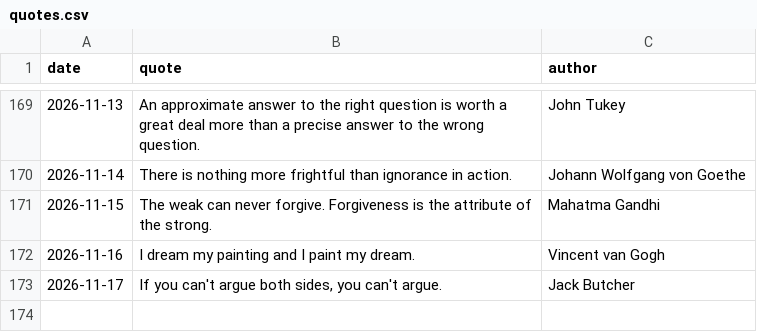
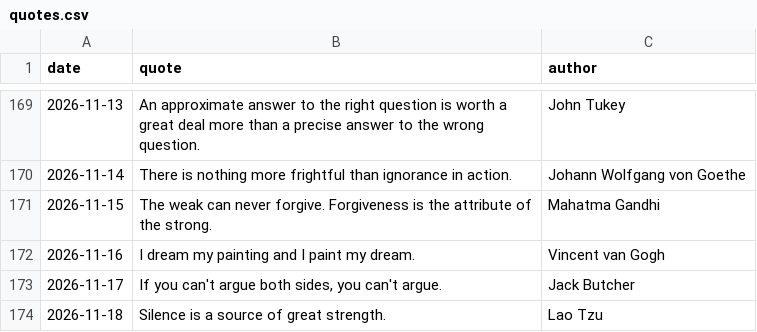
Before and after one commit to forst-dev/daily-quote, a CSV file: quotes.csv, drawn as a sheet; only a part is shown, gaps mark what is left out.

```diff
--- a/quotes.csv
+++ b/quotes.csv
@@ -173 +173,2 @@ date,quote,author
 2026-11-17,"If you can't argue both sides, you can't argue.",Jack Butcher
+2026-11-18,Silence is a source of great strength.,Lao Tzu
```
Also changed, not shown: 1 other file.
